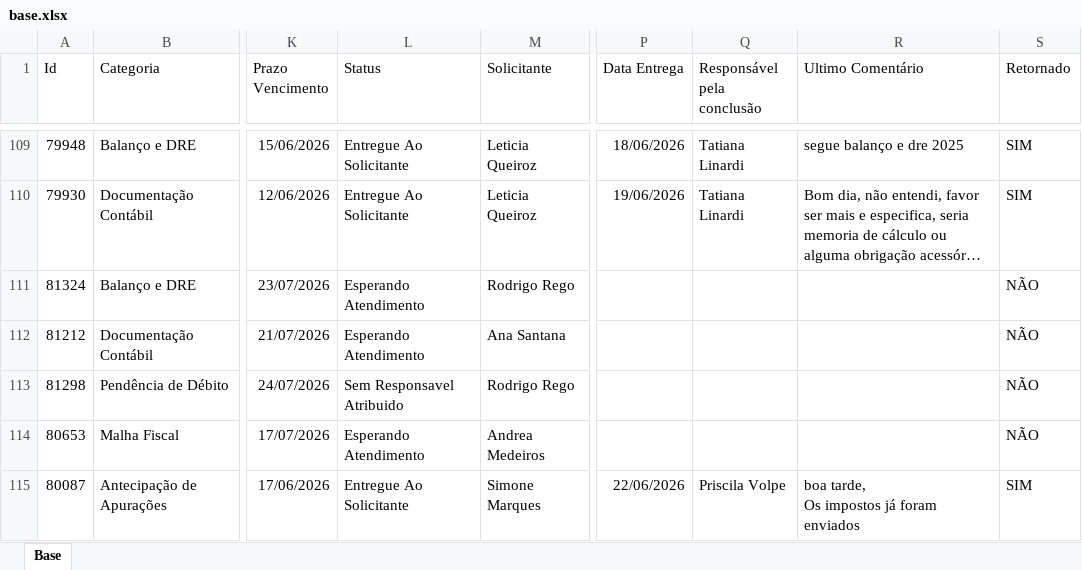
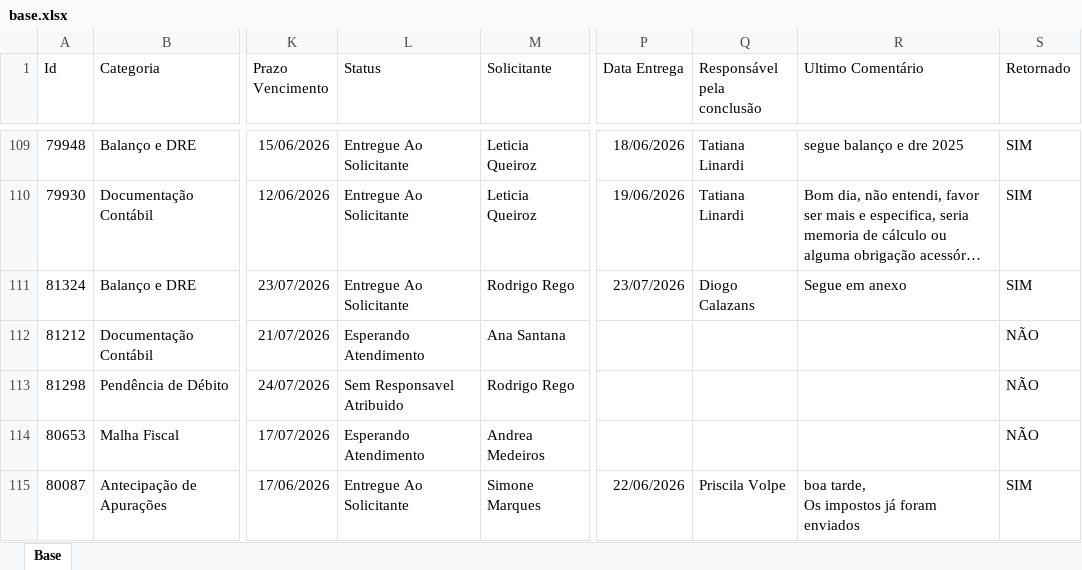
Before and after one commit to Controladoria-MG/Portal-dos-chamados, an Excel workbook: data/base.xlsx, sheet Base, drawn as a sheet; only a part is shown, gaps mark what is left out; long unchanged cells end in …; values as stored, in another font and other column widths than the file's, no borders; table styles not drawn; the diff names each change by its address in the sheet, - before the commit and + after, or states it on an @@ line.

Commit message:
data: atualização base chamados 23-07-26 1347

```diff
--- a/data/base.xlsx (sheet Base)
+++ b/data/base.xlsx (sheet Base)
-L111 (Status): Esperando Atendimento
+L111 (Status): Entregue Ao Solicitante
-P111 (Data Entrega): (empty)
+P111 (Data Entrega): 23/07/2026
-Q111 (Responsável pela conclusão): (empty)
+Q111 (Responsável pela conclusão): Diogo Calazans
-R111 (Ultimo Comentário): (empty)
+R111 (Ultimo Comentário): Segue em anexo
-S111 (Retornado): NÃO
+S111 (Retornado): SIM
```
Also changed, not shown: 10 other files.
